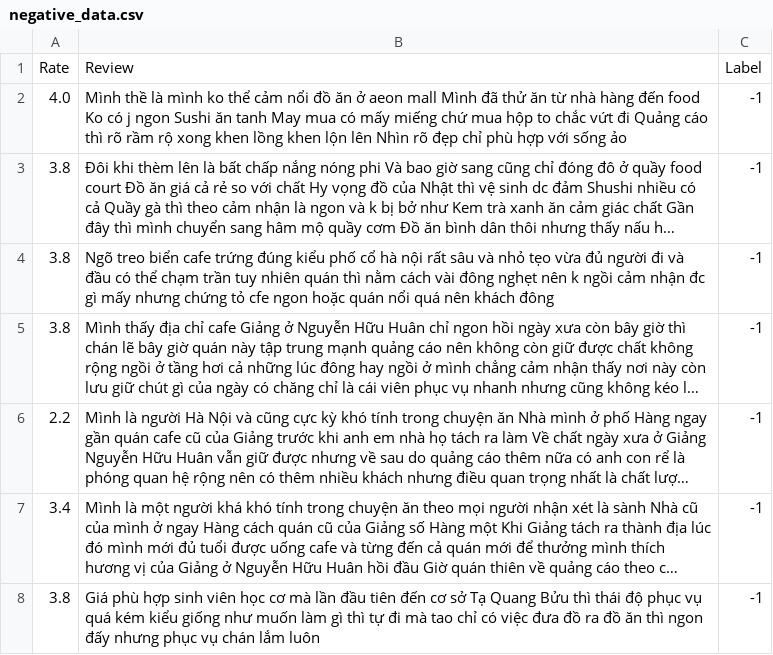
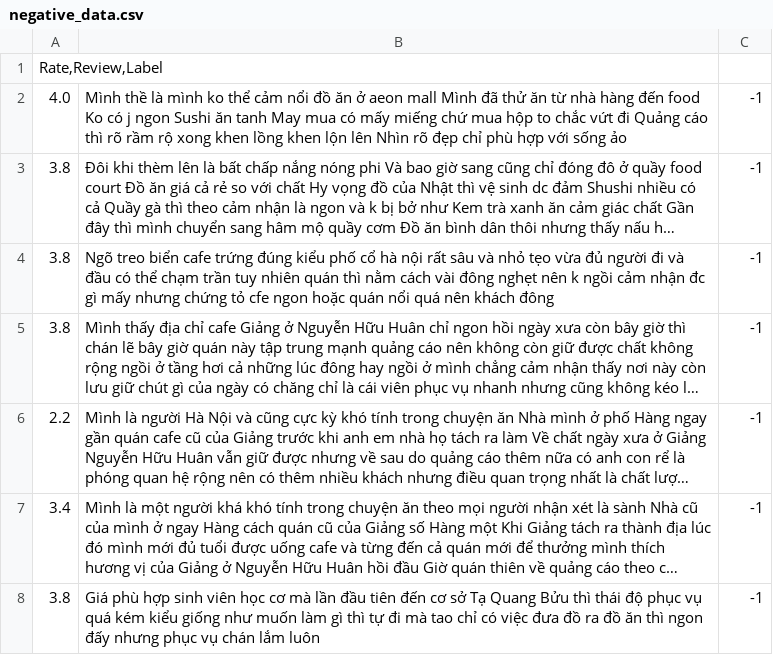
Before and after one commit to bopopescu/Sentiment-Analysis, a CSV file: datas/negative_data.csv, drawn as a sheet; only a part is shown; long unchanged cells end in …; removed rows and columns are numbered as before the commit, all else as after; the diff names each change by its address in the sheet, - before the commit and + after, or states it on an @@ line.

```diff
--- a/datas/negative_data.csv
+++ b/datas/negative_data.csv
-row 1: Rate | Review | Label
+row 1: Rate,Review,Label
```
Also changed, not shown: 17 other files.
